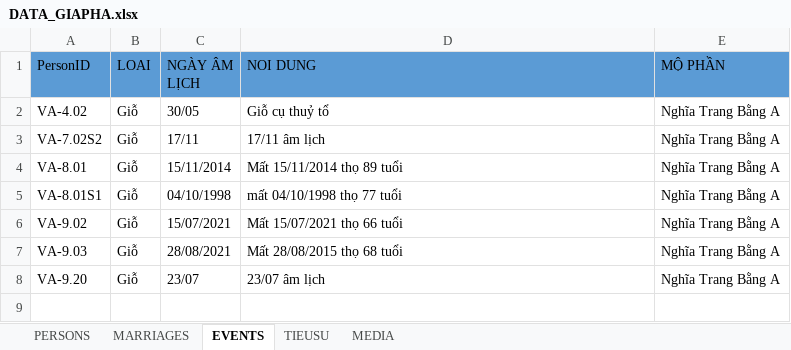
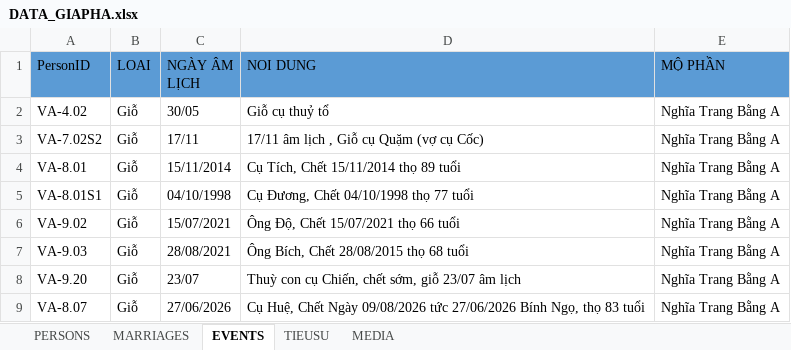
Before and after one commit to sohoa84/giapha-doviet, an Excel workbook: data/DATA_GIAPHA.xlsx, sheet EVENTS, drawn as a sheet; values as stored, in another font and other column widths than the file's, no borders; the diff names each change by its address in the sheet, - before the commit and + after, or states it on an @@ line.

```diff
--- a/data/DATA_GIAPHA.xlsx (sheet EVENTS)
+++ b/data/DATA_GIAPHA.xlsx (sheet EVENTS)
-D3 (NOI DUNG): 17/11 âm lịch
+D3 (NOI DUNG): 17/11 âm lịch , Giỗ cụ Quặm (vợ cụ Cốc)
-D4 (NOI DUNG): Mất 15/11/2014 thọ 89 tuổi
+D4 (NOI DUNG): Cụ Tích, Chết 15/11/2014 thọ 89 tuổi
-D5 (NOI DUNG): mất 04/10/1998 thọ 77 tuổi
+D5 (NOI DUNG): Cụ Đương, Chết 04/10/1998 thọ 77 tuổi
-D6 (NOI DUNG): Mất 15/07/2021 thọ 66 tuổi
+D6 (NOI DUNG): Ông Độ, Chết 15/07/2021 thọ 66 tuổi
-D7 (NOI DUNG): Mất 28/08/2015 thọ 68 tuổi
+D7 (NOI DUNG): Ông Bích, Chết 28/08/2015 thọ 68 tuổi
-D8 (NOI DUNG): 23/07 âm lịch
+D8 (NOI DUNG): Thuỳ con cụ Chiến, chết sớm, giỗ 23/07 âm lịch
+row 9: VA-8.07 | Giỗ | 27/06/2026 | Cụ Huệ, Chết Ngày 09/08/2026 tức 27/06/2026 Bính Ngọ, thọ 83 tuổi | Nghĩa Trang Bằng A
```
Also changed, not shown: sheet PERSONS, sheet MARRIAGES, 6 other files.
